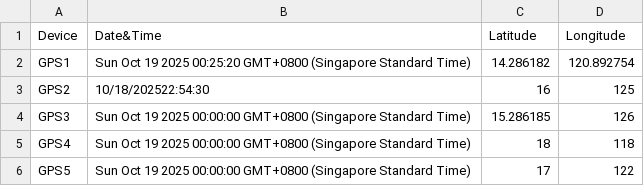
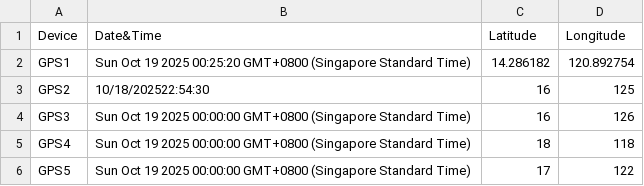
Before and after one commit to johnK014/gpsdata, a CSV file: GPSDataa.csv, drawn as a sheet.

Commit message:
Update CSV from Google Sheets

```diff
--- a/GPSDataa.csv
+++ b/GPSDataa.csv
@@ -3,3 +3,3 @@ GPS1,Sun Oct 19 2025 00:25:20 GMT+0800 (Singapore Standard Time),14.286182,120.8
 GPS2,10/18/202522:54:30,16,125
-GPS3,Sun Oct 19 2025 00:00:00 GMT+0800 (Singapore Standard Time),15.286185,126
+GPS3,Sun Oct 19 2025 00:00:00 GMT+0800 (Singapore Standard Time),16,126
 GPS4,Sun Oct 19 2025 00:00:00 GMT+0800 (Singapore Standard Time),18,118
```
